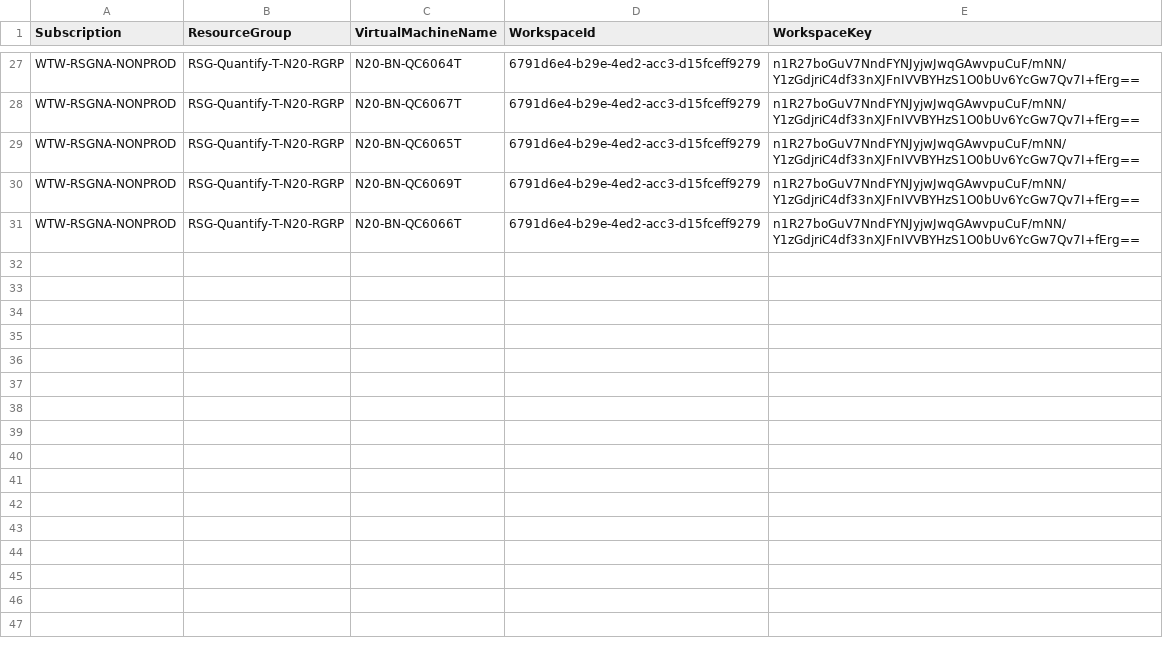
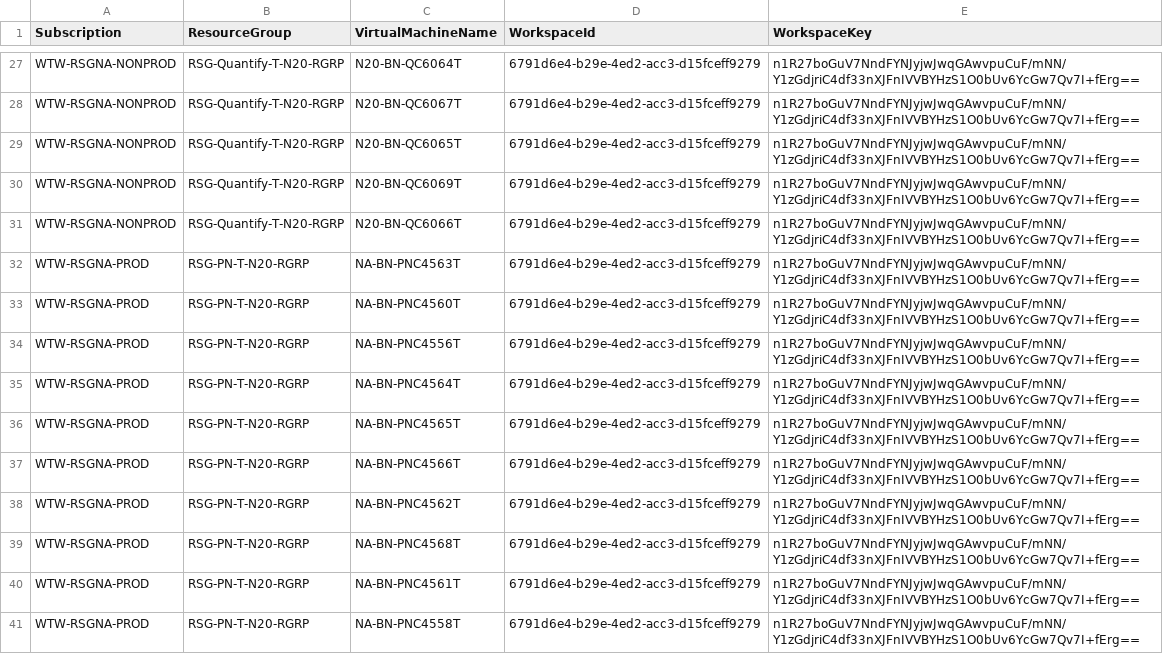
Before and after one commit to cartmander/server-monitoring-automation-v2, a CSV file: csv/VirtualMachines.csv, drawn as a sheet; only a part is shown, gaps mark what is left out; the diff covers the shown part only.

Commit message:
Updated VirtualMachines.csv

```diff
--- a/csv/VirtualMachines.csv
+++ b/csv/VirtualMachines.csv
@@ -31 +31,11 @@ WTW-RSGNA-NONPROD,RSG-Quantify-T-N20-RGRP,N20-BN-QC6069T,6791d6e4-b29e-4ed2-acc3
 WTW-RSGNA-NONPROD,RSG-Quantify-T-N20-RGRP,N20-BN-QC6066T,6791d6e4-b29e-4ed2-acc3-d15fceff9279,n1R27boGuV7NndFYNJyjwJwqGAwvpuCuF/mNN/Y1zGdjriC4df33nXJFnIVVBYHzS1O0bUv6YcGw7Qv7I+fErg==
+WTW-RSGNA-PROD,RSG-PN-T-N20-RGRP,NA-BN-PNC4563T,6791d6e4-b29e-4ed2-acc3-d15fceff9279,n1R27boGuV7NndFYNJyjwJwqGAwvpuCuF/mNN/Y1zGdjriC4df33nXJFnIVVBYHzS1O0bUv6YcGw7Qv7I+fErg==
+WTW-RSGNA-PROD,RSG-PN-T-N20-RGRP,NA-BN-PNC4560T,6791d6e4-b29e-4ed2-acc3-d15fceff9279,n1R27boGuV7NndFYNJyjwJwqGAwvpuCuF/mNN/Y1zGdjriC4df33nXJFnIVVBYHzS1O0bUv6YcGw7Qv7I+fErg==
+WTW-RSGNA-PROD,RSG-PN-T-N20-RGRP,NA-BN-PNC4556T,6791d6e4-b29e-4ed2-acc3-d15fceff9279,n1R27boGuV7NndFYNJyjwJwqGAwvpuCuF/mNN/Y1zGdjriC4df33nXJFnIVVBYHzS1O0bUv6YcGw7Qv7I+fErg==
+WTW-RSGNA-PROD,RSG-PN-T-N20-RGRP,NA-BN-PNC4564T,6791d6e4-b29e-4ed2-acc3-d15fceff9279,n1R27boGuV7NndFYNJyjwJwqGAwvpuCuF/mNN/Y1zGdjriC4df33nXJFnIVVBYHzS1O0bUv6YcGw7Qv7I+fErg==
+WTW-RSGNA-PROD,RSG-PN-T-N20-RGRP,NA-BN-PNC4565T,6791d6e4-b29e-4ed2-acc3-d15fceff9279,n1R27boGuV7NndFYNJyjwJwqGAwvpuCuF/mNN/Y1zGdjriC4df33nXJFnIVVBYHzS1O0bUv6YcGw7Qv7I+fErg==
+WTW-RSGNA-PROD,RSG-PN-T-N20-RGRP,NA-BN-PNC4566T,6791d6e4-b29e-4ed2-acc3-d15fceff9279,n1R27boGuV7NndFYNJyjwJwqGAwvpuCuF/mNN/Y1zGdjriC4df33nXJFnIVVBYHzS1O0bUv6YcGw7Qv7I+fErg==
+WTW-RSGNA-PROD,RSG-PN-T-N20-RGRP,NA-BN-PNC4562T,6791d6e4-b29e-4ed2-acc3-d15fceff9279,n1R27boGuV7NndFYNJyjwJwqGAwvpuCuF/mNN/Y1zGdjriC4df33nXJFnIVVBYHzS1O0bUv6YcGw7Qv7I+fErg==
+WTW-RSGNA-PROD,RSG-PN-T-N20-RGRP,NA-BN-PNC4568T,6791d6e4-b29e-4ed2-acc3-d15fceff9279,n1R27boGuV7NndFYNJyjwJwqGAwvpuCuF/mNN/Y1zGdjriC4df33nXJFnIVVBYHzS1O0bUv6YcGw7Qv7I+fErg==
+WTW-RSGNA-PROD,RSG-PN-T-N20-RGRP,NA-BN-PNC4561T,6791d6e4-b29e-4ed2-acc3-d15fceff9279,n1R27boGuV7NndFYNJyjwJwqGAwvpuCuF/mNN/Y1zGdjriC4df33nXJFnIVVBYHzS1O0bUv6YcGw7Qv7I+fErg==
+WTW-RSGNA-PROD,RSG-PN-T-N20-RGRP,NA-BN-PNC4558T,6791d6e4-b29e-4ed2-acc3-d15fceff9279,n1R27boGuV7NndFYNJyjwJwqGAwvpuCuF/mNN/Y1zGdjriC4df33nXJFnIVVBYHzS1O0bUv6YcGw7Qv7I+fErg==
```
Also changed, not shown: 10 added rows elsewhere in this file.
